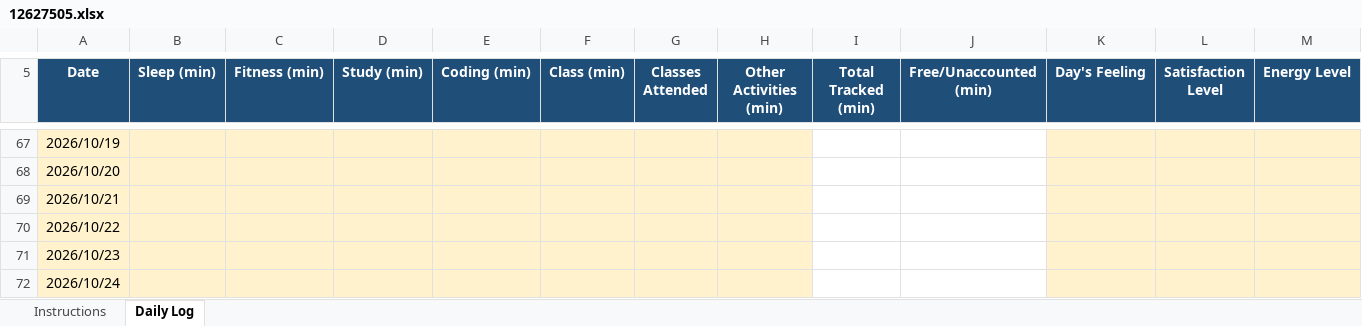
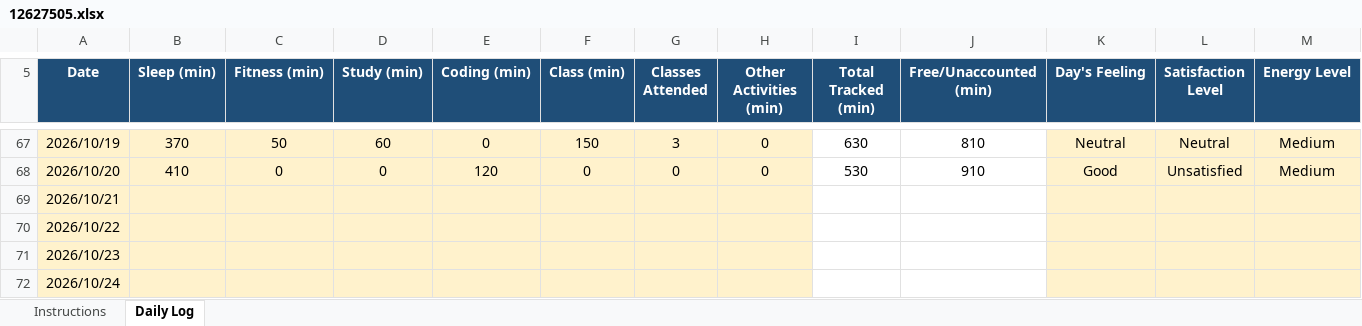
Before and after one commit to Vikaskumawat0/CAP776, an Excel workbook: 12627505.xlsx, sheet Daily Log, drawn as a sheet; only a part is shown, gaps mark what is left out; values as stored, in another font and other column widths than the file's, no borders; conditional formats not drawn; the diff covers the shown part only; the diff names each change by its address in the sheet, - before the commit and + after, or states it on an @@ line.

```diff
--- a/12627505.xlsx (sheet Daily Log)
+++ b/12627505.xlsx (sheet Daily Log)
-B67 (Sleep (min)): (empty)
+B67 (Sleep (min)): 370
-C67 (Fitness (min)): (empty)
+C67 (Fitness (min)): 50
-D67 (Study (min)): (empty)
+D67 (Study (min)): 60
-E67 (Coding (min)): (empty)
+E67 (Coding (min)): 0
-F67 (Class (min)): (empty)
+F67 (Class (min)): 150
-G67 (Classes Attended): (empty)
+G67 (Classes Attended): 3
-H67:H68 (Other Activities (min)): (empty)
+H67:H68 (Other Activities (min)): 0
-I67 (Total Tracked (min)): (empty)
+I67 (Total Tracked (min)): 630
-J67 (Free/Unaccounted (min)): (empty)
+J67 (Free/Unaccounted (min)): 810
-K67 (Day's Feeling): (empty)
+K67 (Day's Feeling): Neutral
-L67 (Satisfaction Level): (empty)
+L67 (Satisfaction Level): Neutral
-M67:M68 (Energy Level): (empty)
+M67:M68 (Energy Level): Medium
-B68 (Sleep (min)): (empty)
+B68 (Sleep (min)): 410
-C68 (Fitness (min)): (empty)
+C68 (Fitness (min)): 0
-D68 (Study (min)): (empty)
+D68 (Study (min)): 0
-E68 (Coding (min)): (empty)
+E68 (Coding (min)): 120
-F68 (Class (min)): (empty)
+F68 (Class (min)): 0
-G68 (Classes Attended): (empty)
+G68 (Classes Attended): 0
-I68 (Total Tracked (min)): (empty)
+I68 (Total Tracked (min)): 530
-J68 (Free/Unaccounted (min)): (empty)
+J68 (Free/Unaccounted (min)): 910
-K68 (Day's Feeling): (empty)
+K68 (Day's Feeling): Good
-L68 (Satisfaction Level): (empty)
+L68 (Satisfaction Level): Unsatisfied
```
Also changed, not shown: 54 edited cells elsewhere in this sheet.
